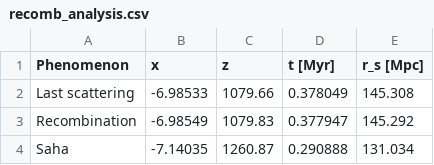
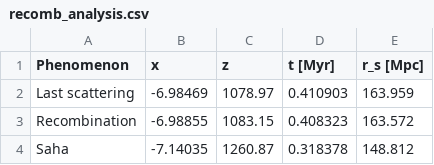
Before and after one commit to Johanmkr/AST5220, a CSV file: project/code/data/recomb_analysis.csv, drawn as a sheet.

```diff
--- a/project/code/data/recomb_analysis.csv
+++ b/project/code/data/recomb_analysis.csv
@@ -1,4 +1,4 @@
 Phenomenon  ,    x       ,    z       ,    t [Myr] ,   r_s [Mpc],
-Last scattering  , -6.98533 , 1079.66 , 0.378049 , 145.308 ,
-Recombination    , -6.98549 , 1079.83 , 0.377947 , 145.292 ,
-Saha             , -7.14035 , 1260.87 , 0.290888 , 131.034 ,
+Last scattering  , -6.98469 , 1078.97 , 0.410903 , 163.959 ,
+Recombination    , -6.98855 , 1083.15 , 0.408323 , 163.572 ,
+Saha             , -7.14035 , 1260.87 , 0.318378 , 148.812 ,
```
Also changed, not shown: project/code/data/bessel.csv, project/code/data/cellss.csv, 22 other files.
